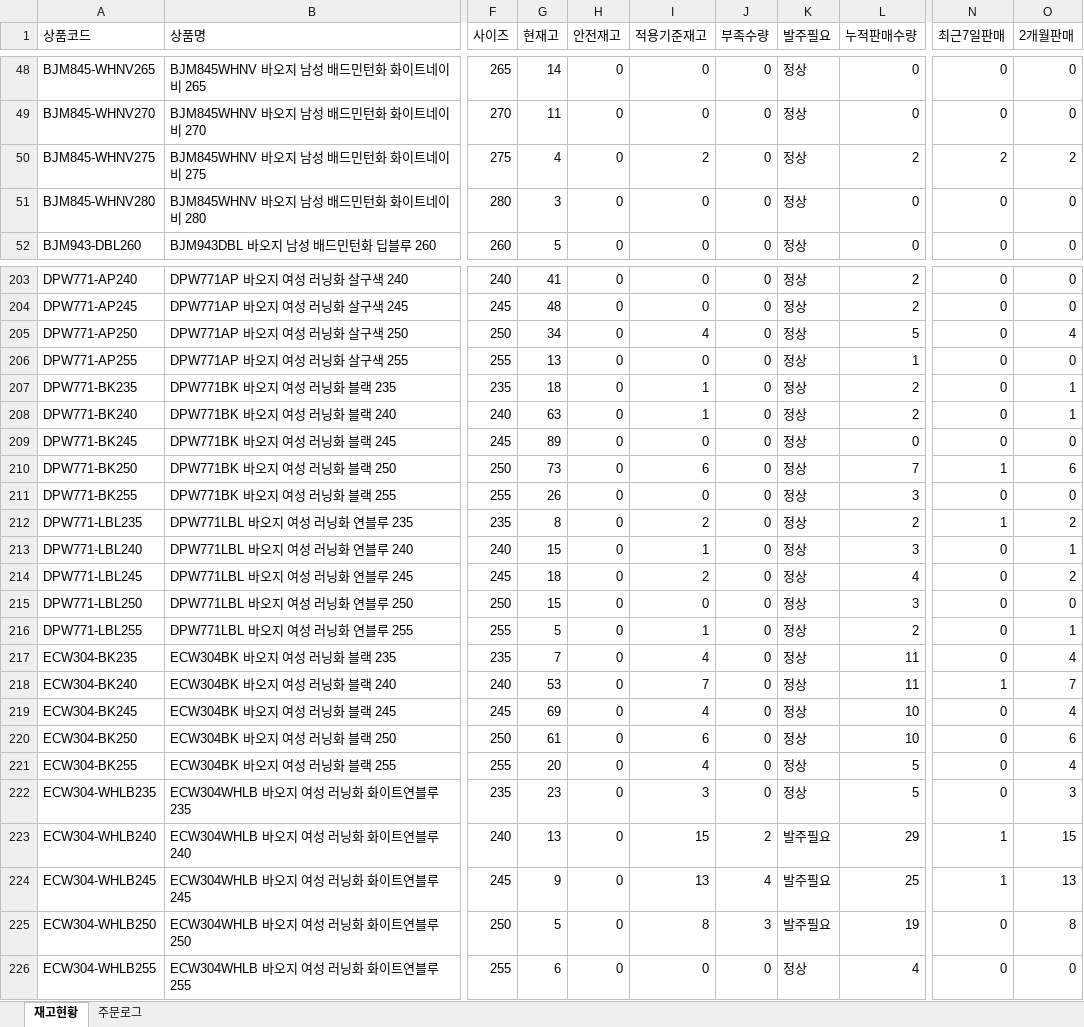
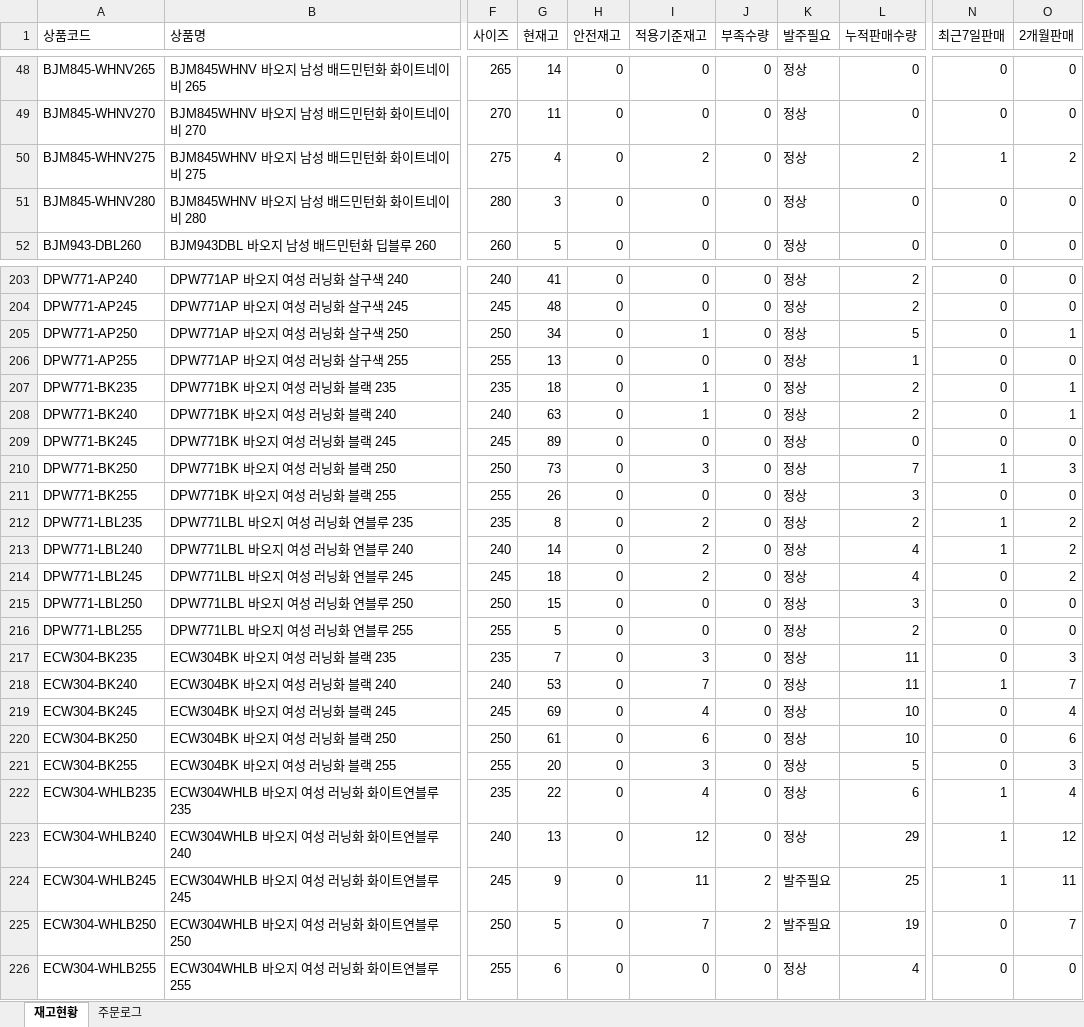
Before and after one commit to dkseotjd0112-max/Baoji-dashboard, an Excel workbook: data_general.xlsx, sheet 재고현황, drawn as a sheet; only a part is shown, gaps mark what is left out; values as stored, in another font and other column widths than the file's, no borders; the diff covers the shown part only; the diff names each change by its address in the sheet, - before the commit and + after, or states it on an @@ line.

```diff
--- a/data_general.xlsx (sheet 재고현황)
+++ b/data_general.xlsx (sheet 재고현황)
-N50 (최근7일판매): 2
+N50 (최근7일판매): 1
-I205 (적용기준재고): 4
+I205 (적용기준재고): 1
-O205 (2개월판매): 4
+O205 (2개월판매): 1
-I210 (적용기준재고): 6
+I210 (적용기준재고): 3
-O210 (2개월판매): 6
+O210 (2개월판매): 3
-G213 (현재고): 15
+G213 (현재고): 14
-I213 (적용기준재고): 1
+I213 (적용기준재고): 2
-L213 (누적판매수량): 3
+L213 (누적판매수량): 4
-N213 (최근7일판매): 0
+N213 (최근7일판매): 1
-O213 (2개월판매): 1
+O213 (2개월판매): 2
-I216 (적용기준재고): 1
+I216 (적용기준재고): 0
-O216 (2개월판매): 1
+O216 (2개월판매): 0
-I217 (적용기준재고): 4
+I217 (적용기준재고): 3
-O217 (2개월판매): 4
+O217 (2개월판매): 3
-I221 (적용기준재고): 4
+I221 (적용기준재고): 3
-O221 (2개월판매): 4
+O221 (2개월판매): 3
-G222 (현재고): 23
+G222 (현재고): 22
-I222 (적용기준재고): 3
+I222 (적용기준재고): 4
-L222 (누적판매수량): 5
+L222 (누적판매수량): 6
-N222 (최근7일판매): 0
+N222 (최근7일판매): 1
-O222 (2개월판매): 3
+O222 (2개월판매): 4
-I223 (적용기준재고): 15
+I223 (적용기준재고): 12
-J223 (부족수량): 2
+J223 (부족수량): 0
-K223 (발주필요): 발주필요
+K223 (발주필요): 정상
-O223 (2개월판매): 15
+O223 (2개월판매): 12
-I224 (적용기준재고): 13
+I224 (적용기준재고): 11
-J224 (부족수량): 4
+J224 (부족수량): 2
-O224 (2개월판매): 13
+O224 (2개월판매): 11
-I225 (적용기준재고): 8
+I225 (적용기준재고): 7
-J225 (부족수량): 3
+J225 (부족수량): 2
-O225 (2개월판매): 8
+O225 (2개월판매): 7
```
Also changed, not shown: 363 edited cells elsewhere in this sheet, sheet 주문로그, data_admin.xlsx, 1 other file.
